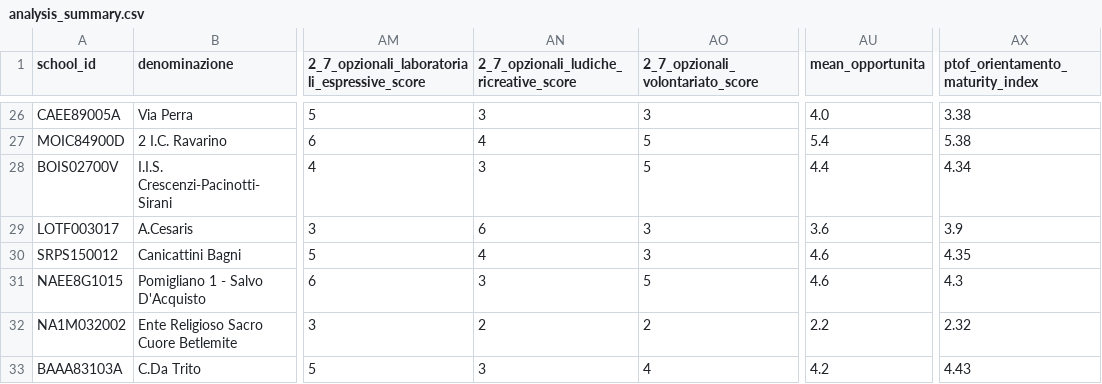
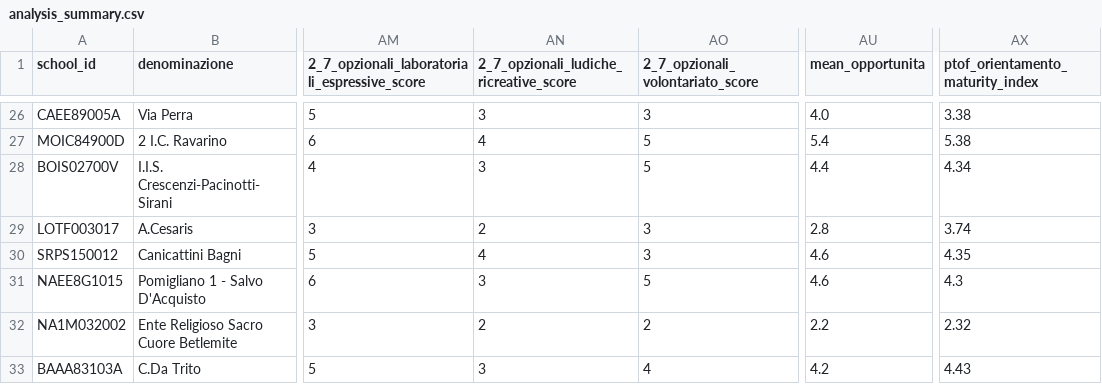
Before and after one commit to nugh75/orienta_piu, a CSV file: data/analysis_summary.csv, drawn as a sheet; only a part is shown, gaps mark what is left out; the diff names each change by its address in the sheet, - before the commit and + after, or states it on an @@ line.

```diff
--- a/data/analysis_summary.csv
+++ b/data/analysis_summary.csv
-AN29: 6
+AN29: 2
-AU29 (mean_opportunita): 3.6
+AU29 (mean_opportunita): 2.8
-AX29 (ptof_orientamento_maturity_index): 3.9
+AX29 (ptof_orientamento_maturity_index): 3.74
```
Also changed, not shown: 11 other files.
